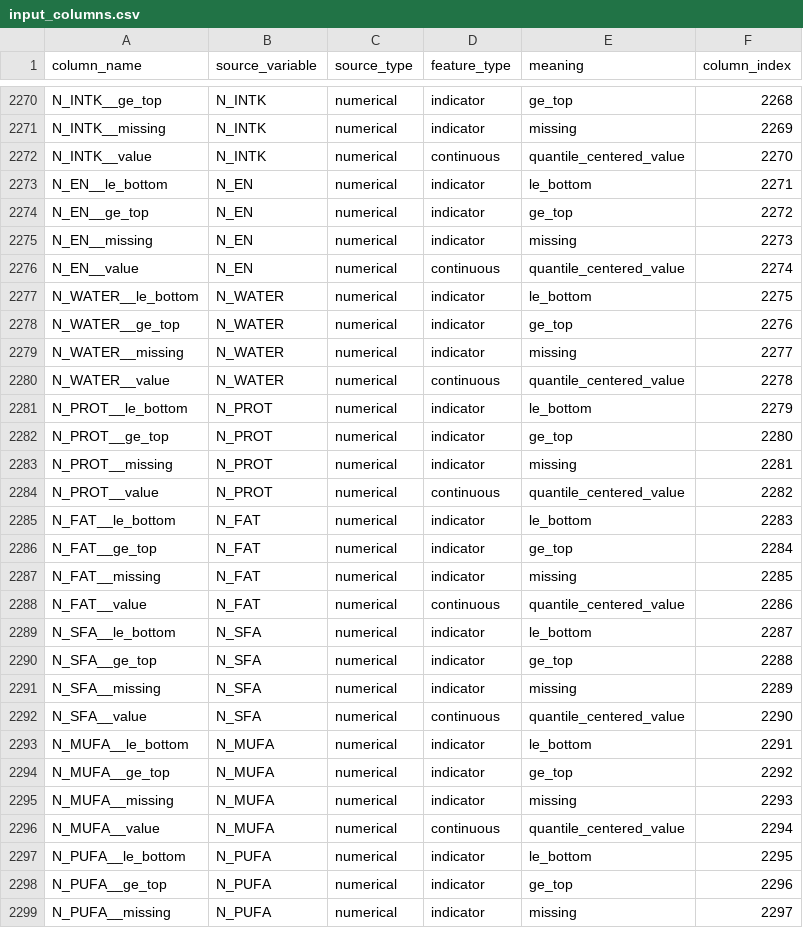
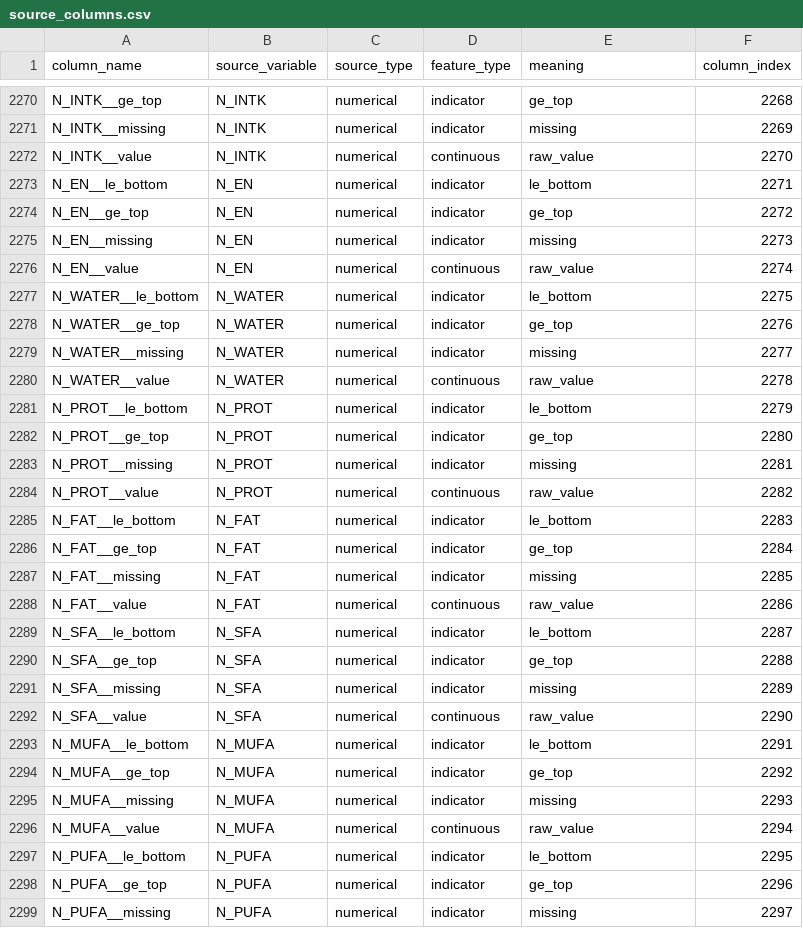
Before and after one commit to Hinavi-Zz/ddpm_0503, a CSV file: preprocessed/source_columns.csv (was preprocessed/input_columns.csv), drawn as a sheet; only a part is shown, gaps mark what is left out; the diff covers the shown part only.

Commit message:
Switch preprocessing to source target raw values

```diff
--- a/preprocessed/input_columns.csv
+++ b/preprocessed/source_columns.csv
@@ -2271,3 +2271,3 @@ N_INTK__ge_top,N_INTK,numerical,indicator,ge_top,2268
 N_INTK__missing,N_INTK,numerical,indicator,missing,2269
-N_INTK__value,N_INTK,numerical,continuous,quantile_centered_value,2270
+N_INTK__value,N_INTK,numerical,continuous,raw_value,2270
 N_EN__le_bottom,N_EN,numerical,indicator,le_bottom,2271
@@ -2275,3 +2275,3 @@ N_EN__ge_top,N_EN,numerical,indicator,ge_top,2272
 N_EN__missing,N_EN,numerical,indicator,missing,2273
-N_EN__value,N_EN,numerical,continuous,quantile_centered_value,2274
+N_EN__value,N_EN,numerical,continuous,raw_value,2274
 N_WATER__le_bottom,N_WATER,numerical,indicator,le_bottom,2275
@@ -2279,3 +2279,3 @@ N_WATER__ge_top,N_WATER,numerical,indicator,ge_top,2276
 N_WATER__missing,N_WATER,numerical,indicator,missing,2277
-N_WATER__value,N_WATER,numerical,continuous,quantile_centered_value,2278
+N_WATER__value,N_WATER,numerical,continuous,raw_value,2278
 N_PROT__le_bottom,N_PROT,numerical,indicator,le_bottom,2279
@@ -2283,3 +2283,3 @@ N_PROT__ge_top,N_PROT,numerical,indicator,ge_top,2280
 N_PROT__missing,N_PROT,numerical,indicator,missing,2281
-N_PROT__value,N_PROT,numerical,continuous,quantile_centered_value,2282
+N_PROT__value,N_PROT,numerical,continuous,raw_value,2282
 N_FAT__le_bottom,N_FAT,numerical,indicator,le_bottom,2283
@@ -2287,3 +2287,3 @@ N_FAT__ge_top,N_FAT,numerical,indicator,ge_top,2284
 N_FAT__missing,N_FAT,numerical,indicator,missing,2285
-N_FAT__value,N_FAT,numerical,continuous,quantile_centered_value,2286
+N_FAT__value,N_FAT,numerical,continuous,raw_value,2286
 N_SFA__le_bottom,N_SFA,numerical,indicator,le_bottom,2287
@@ -2291,3 +2291,3 @@ N_SFA__ge_top,N_SFA,numerical,indicator,ge_top,2288
 N_SFA__missing,N_SFA,numerical,indicator,missing,2289
-N_SFA__value,N_SFA,numerical,continuous,quantile_centered_value,2290
+N_SFA__value,N_SFA,numerical,continuous,raw_value,2290
 N_MUFA__le_bottom,N_MUFA,numerical,indicator,le_bottom,2291
@@ -2295,3 +2295,3 @@ N_MUFA__ge_top,N_MUFA,numerical,indicator,ge_top,2292
 N_MUFA__missing,N_MUFA,numerical,indicator,missing,2293
-N_MUFA__value,N_MUFA,numerical,continuous,quantile_centered_value,2294
+N_MUFA__value,N_MUFA,numerical,continuous,raw_value,2294
 N_PUFA__le_bottom,N_PUFA,numerical,indicator,le_bottom,2295
```
Also changed, not shown: 149 edited cells elsewhere in this file, 13 other files.
